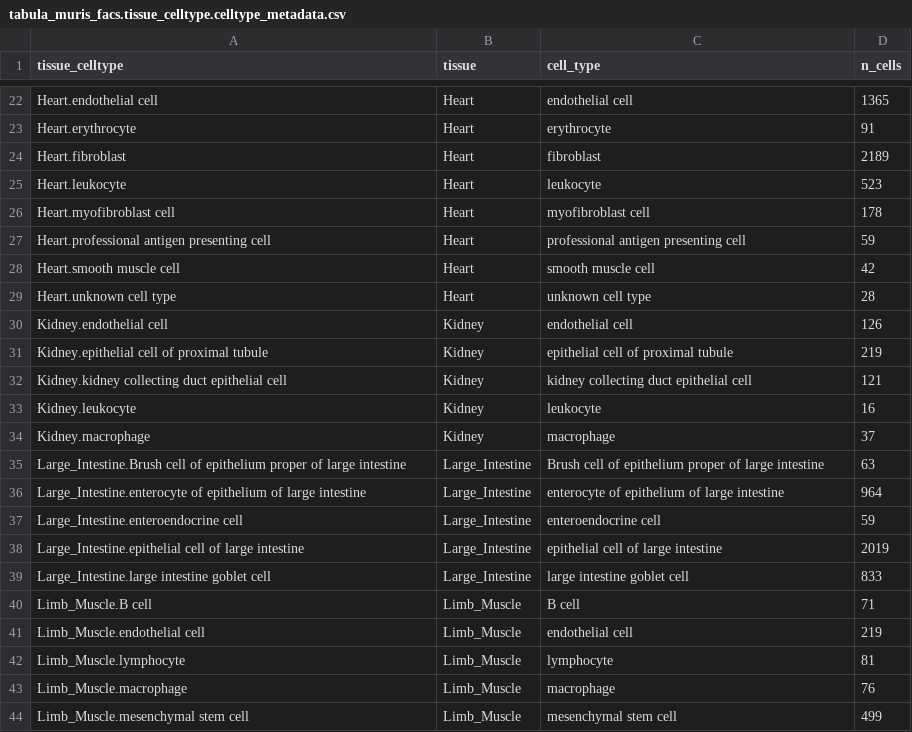
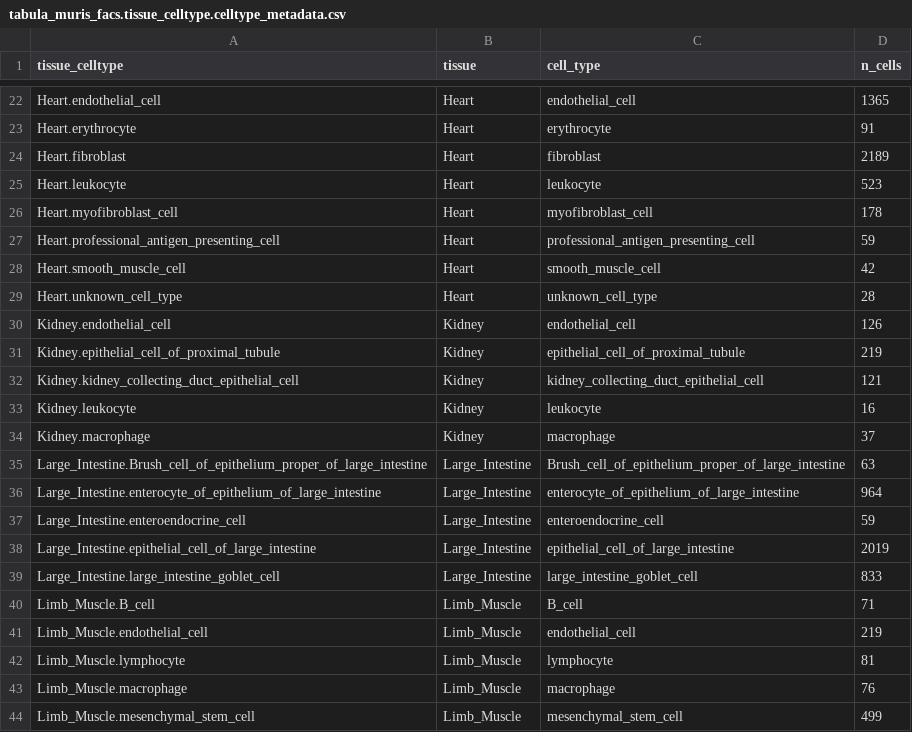
Before and after one commit to perslab/timshel-2020, a CSV file: data/expression/tabula_muris/tabula_muris_facs.tissue_celltype.celltype_metadata.csv, drawn as a sheet; only a part is shown, gaps mark what is left out; the diff covers the shown part only; the diff names each change by its address in the sheet, - before the commit and + after, or states it on an @@ line.

```diff
--- a/data/expression/tabula_muris/tabula_muris_facs.tissue_celltype.celltype_metadata.csv
+++ b/data/expression/tabula_muris/tabula_muris_facs.tissue_celltype.celltype_metadata.csv
-A22 (tissue_celltype): Heart.endothelial cell
+A22 (tissue_celltype): Heart.endothelial_cell
-C22 (cell_type): endothelial cell
+C22 (cell_type): endothelial_cell
-A26 (tissue_celltype): Heart.myofibroblast cell
+A26 (tissue_celltype): Heart.myofibroblast_cell
-C26 (cell_type): myofibroblast cell
+C26 (cell_type): myofibroblast_cell
-A27 (tissue_celltype): Heart.professional antigen presenting cell
+A27 (tissue_celltype): Heart.professional_antigen_presenting_cell
-C27 (cell_type): professional antigen presenting cell
+C27 (cell_type): professional_antigen_presenting_cell
-A28 (tissue_celltype): Heart.smooth muscle cell
+A28 (tissue_celltype): Heart.smooth_muscle_cell
-C28 (cell_type): smooth muscle cell
+C28 (cell_type): smooth_muscle_cell
-A29 (tissue_celltype): Heart.unknown cell type
+A29 (tissue_celltype): Heart.unknown_cell_type
-C29 (cell_type): unknown cell type
+C29 (cell_type): unknown_cell_type
-A30 (tissue_celltype): Kidney.endothelial cell
+A30 (tissue_celltype): Kidney.endothelial_cell
-C30 (cell_type): endothelial cell
+C30 (cell_type): endothelial_cell
-A31 (tissue_celltype): Kidney.epithelial cell of proximal tubule
+A31 (tissue_celltype): Kidney.epithelial_cell_of_proximal_tubule
-C31 (cell_type): epithelial cell of proximal tubule
+C31 (cell_type): epithelial_cell_of_proximal_tubule
-A32 (tissue_celltype): Kidney.kidney collecting duct epithelial cell
+A32 (tissue_celltype): Kidney.kidney_collecting_duct_epithelial_cell
-C32 (cell_type): kidney collecting duct epithelial cell
+C32 (cell_type): kidney_collecting_duct_epithelial_cell
-A35 (tissue_celltype): Large_Intestine.Brush cell of epithelium proper of large intestine
+A35 (tissue_celltype): Large_Intestine.Brush_cell_of_epithelium_proper_of_large_intestine
-C35 (cell_type): Brush cell of epithelium proper of large intestine
+C35 (cell_type): Brush_cell_of_epithelium_proper_of_large_intestine
-A36 (tissue_celltype): Large_Intestine.enterocyte of epithelium of large intestine
+A36 (tissue_celltype): Large_Intestine.enterocyte_of_epithelium_of_large_intestine
-C36 (cell_type): enterocyte of epithelium of large intestine
+C36 (cell_type): enterocyte_of_epithelium_of_large_intestine
-A37 (tissue_celltype): Large_Intestine.enteroendocrine cell
+A37 (tissue_celltype): Large_Intestine.enteroendocrine_cell
-C37 (cell_type): enteroendocrine cell
+C37 (cell_type): enteroendocrine_cell
-A38 (tissue_celltype): Large_Intestine.epithelial cell of large intestine
+A38 (tissue_celltype): Large_Intestine.epithelial_cell_of_large_intestine
-C38 (cell_type): epithelial cell of large intestine
+C38 (cell_type): epithelial_cell_of_large_intestine
-A39 (tissue_celltype): Large_Intestine.large intestine goblet cell
+A39 (tissue_celltype): Large_Intestine.large_intestine_goblet_cell
-C39 (cell_type): large intestine goblet cell
+C39 (cell_type): large_intestine_goblet_cell
-A40 (tissue_celltype): Limb_Muscle.B cell
+A40 (tissue_celltype): Limb_Muscle.B_cell
-C40 (cell_type): B cell
+C40 (cell_type): B_cell
-A41 (tissue_celltype): Limb_Muscle.endothelial cell
+A41 (tissue_celltype): Limb_Muscle.endothelial_cell
-C41 (cell_type): endothelial cell
+C41 (cell_type): endothelial_cell
-A44 (tissue_celltype): Limb_Muscle.mesenchymal stem cell
+A44 (tissue_celltype): Limb_Muscle.mesenchymal_stem_cell
-C44 (cell_type): mesenchymal stem cell
+C44 (cell_type): mesenchymal_stem_cell
```
Also changed, not shown: 152 edited cells elsewhere in this file, 8 other files.
